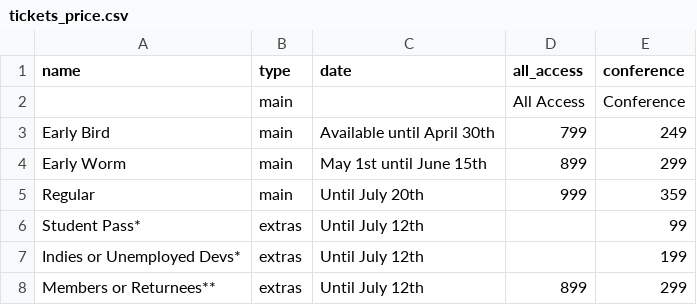
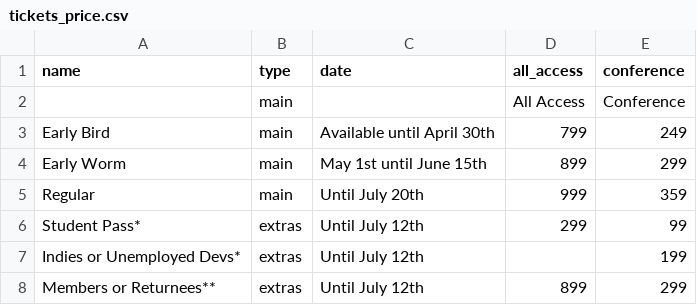
Before and after one commit to speedingdeer/nucl.ai, a CSV file: _data/tickets_price.csv, drawn as a sheet.

Commit message:
Update tickets_price.csv
added student all access

```diff
--- a/_data/tickets_price.csv
+++ b/_data/tickets_price.csv
@@ -5,3 +5,3 @@ Early Worm,main,May 1st until June 15th,899,299
 Regular,main,Until July 20th,999,359
-Student Pass*,extras,Until July 12th,,99
+Student Pass*,extras,Until July 12th,299,99
 Indies or Unemployed Devs*,extras,Until July 12th,,199
```
